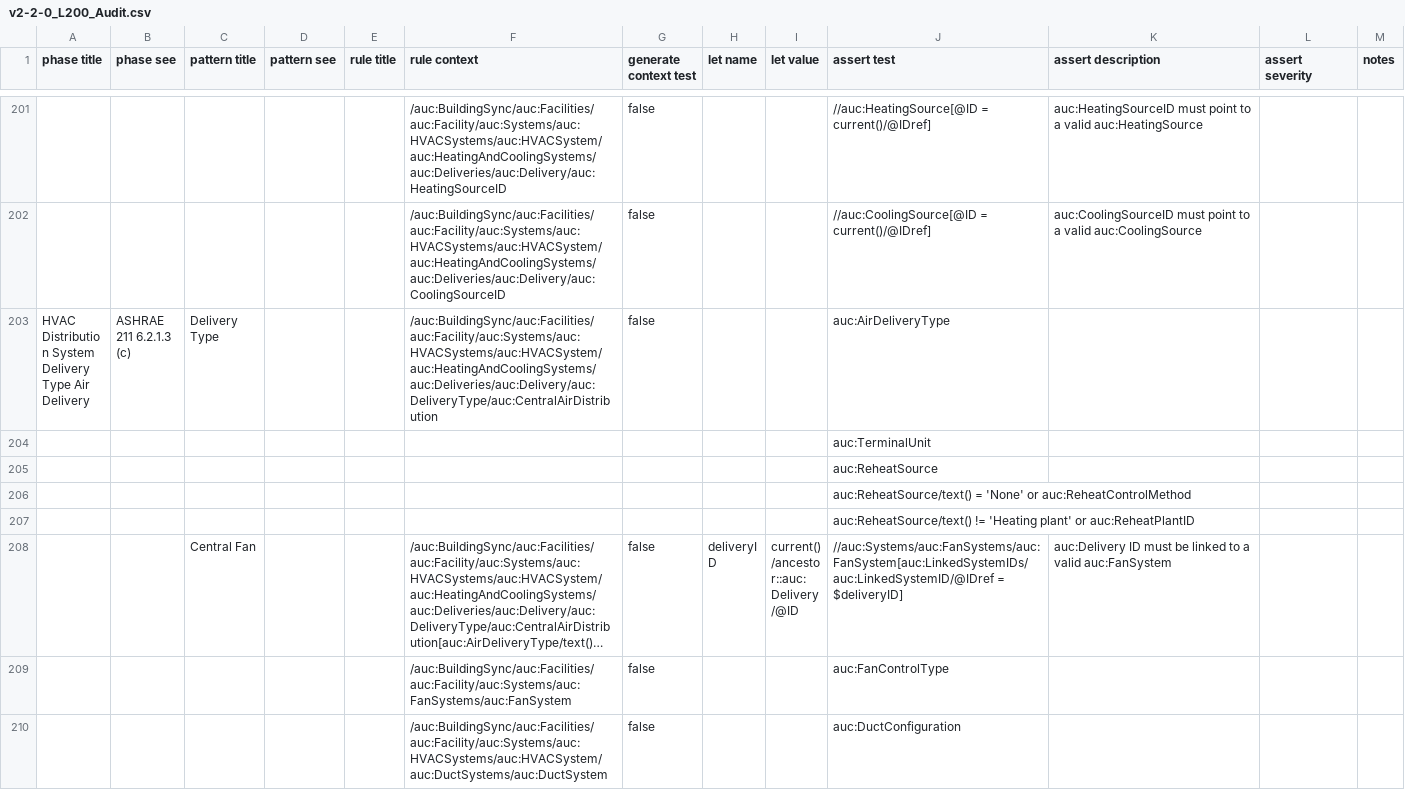
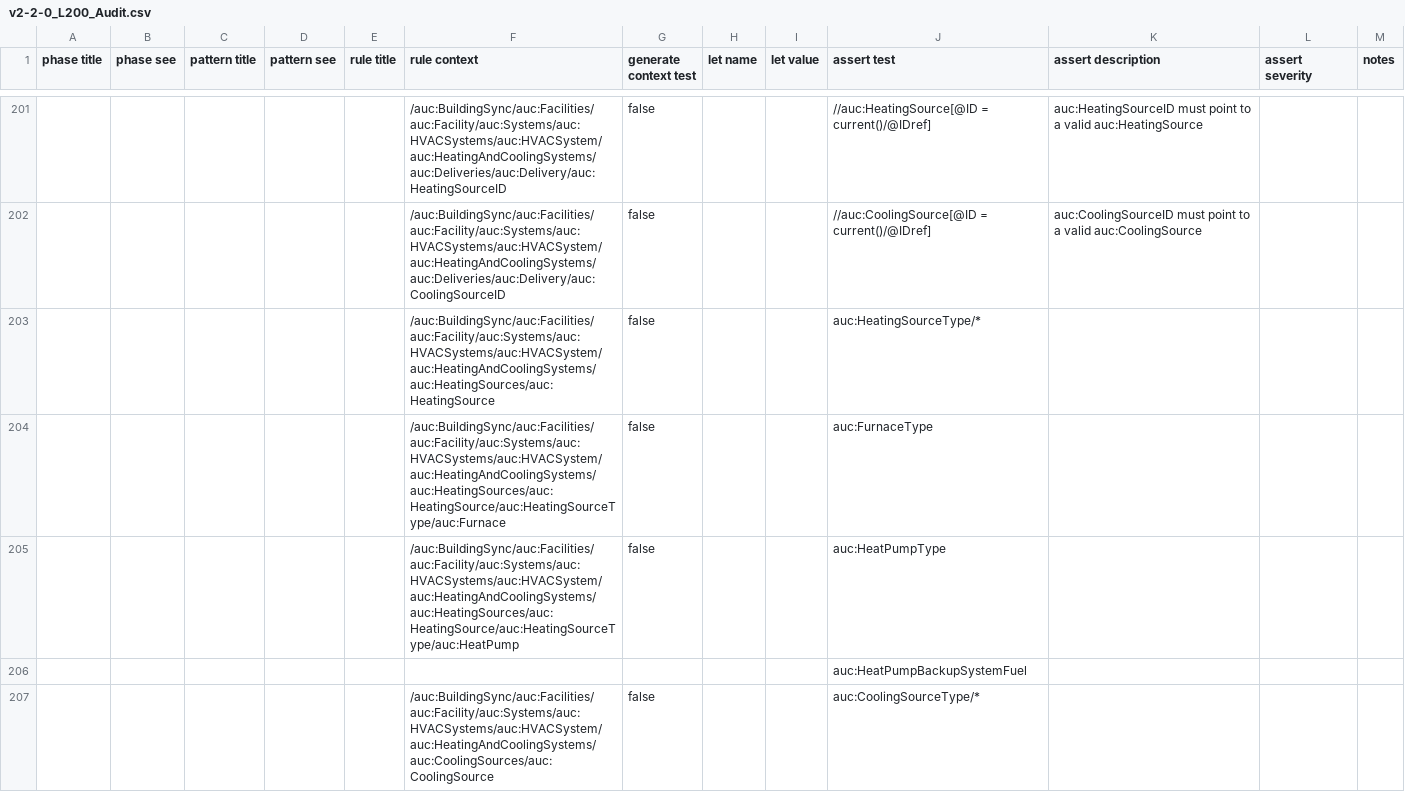
Before and after one commit to BuildingSync/TestSuite, a CSV file: schematron/v2.2.0/v2-2-0_L200_Audit.csv, drawn as a sheet; only a part is shown, gaps mark what is left out; the shorter side is filled out with more unchanged rows; long unchanged cells end in …; the diff covers the shown part only.

Commit message:
feat(L200): test heating and cooling sources

```diff
--- a/schematron/v2.2.0/v2-2-0_L200_Audit.csv
+++ b/schematron/v2.2.0/v2-2-0_L200_Audit.csv
@@ -203 +203,6 @@
 "","","","","","/auc:BuildingSync/auc:Facilities/auc:Facility/auc:Systems/auc:HVACSystems/auc:HVACSystem/auc:HeatingAndCoolingSystems/auc:Deliveries/auc:Delivery/auc:CoolingSourceID","false","","","//auc:CoolingSource[@ID = current()/@IDref]","auc:CoolingSourceID must point to a valid auc:CoolingSource","",""
+"","","","","","/auc:BuildingSync/auc:Facilities/auc:Facility/auc:Systems/auc:HVACSystems/auc:HVACSystem/auc:HeatingAndCoolingSystems/auc:HeatingSources/auc:HeatingSource","false","","","auc:HeatingSourceType/*","","",""
+"","","","","","/auc:BuildingSync/auc:Facilities/auc:Facility/auc:Systems/auc:HVACSystems/auc:HVACSystem/auc:HeatingAndCoolingSystems/auc:HeatingSources/auc:HeatingSource/auc:HeatingSourceType/auc:Furnace","false","","","auc:FurnaceType","","",""
+"","","","","","/auc:BuildingSync/auc:Facilities/auc:Facility/auc:Systems/auc:HVACSystems/auc:HVACSystem/auc:HeatingAndCoolingSystems/auc:HeatingSources/auc:HeatingSource/auc:HeatingSourceType/auc:HeatPump","false","","","auc:HeatPumpType","","",""
+"","","","","","","","","","auc:HeatPumpBackupSystemFuel","","",""
+"","","","","","/auc:BuildingSync/auc:Facilities/auc:Facility/auc:Systems/auc:HVACSystems/auc:HVACSystem/auc:HeatingAndCoolingSystems/auc:CoolingSources/auc:CoolingSource","false","","","auc:CoolingSourceType/*","","",""
```
Also changed, not shown: 4 added rows elsewhere in this file, 3 other files.
